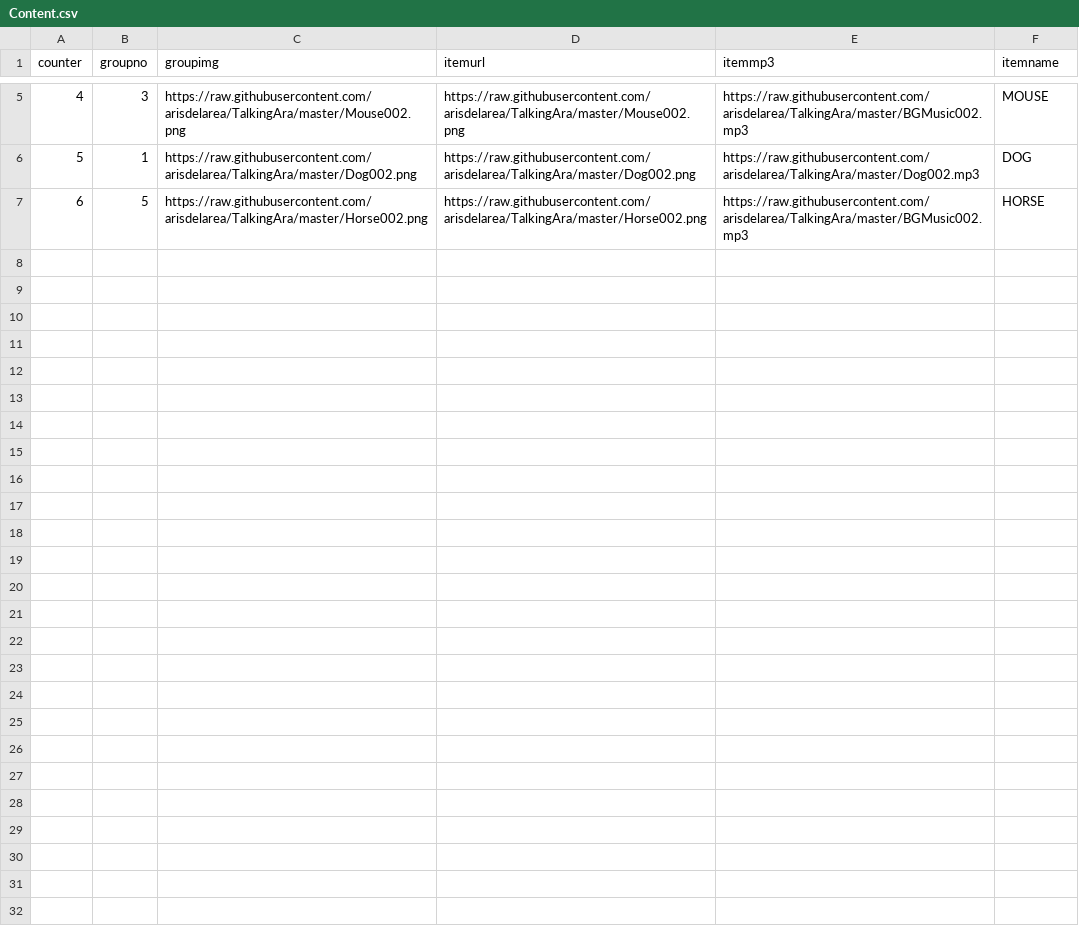
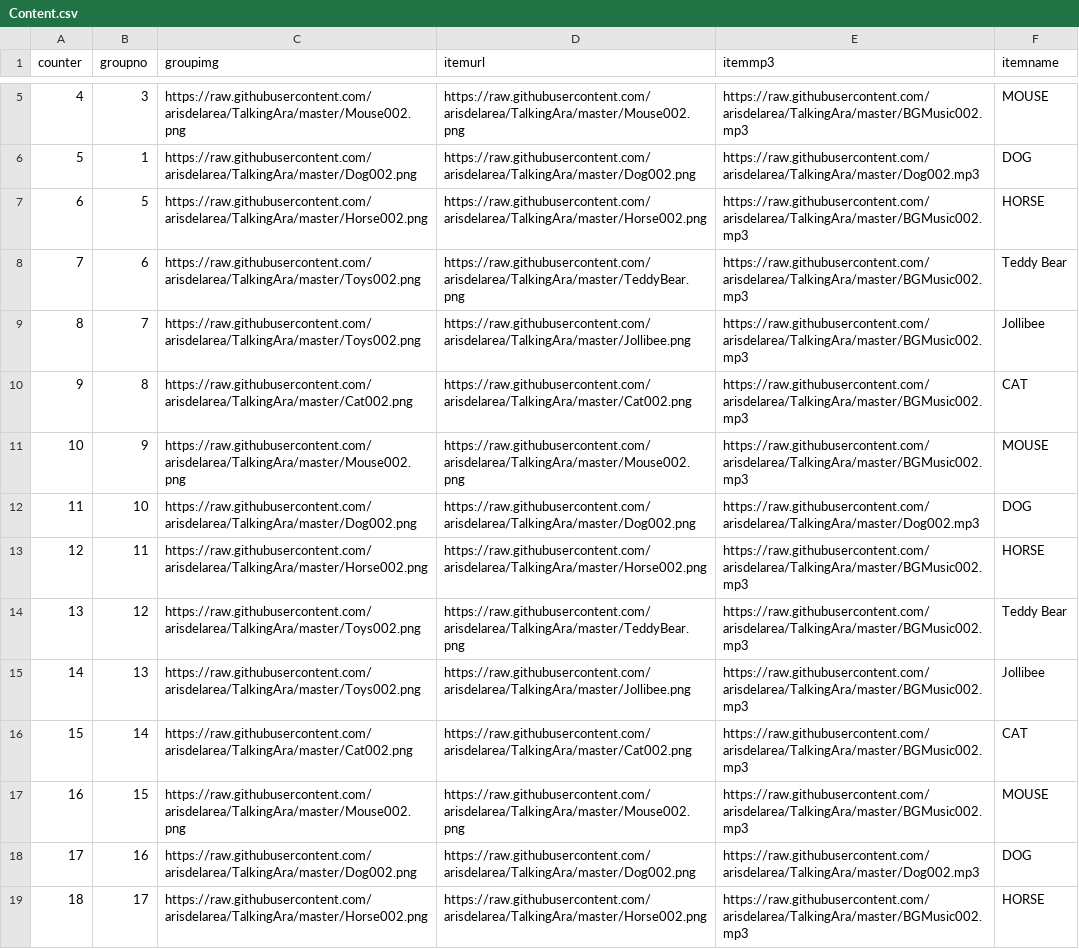
Before and after one commit to arisdelarea/TalkingAra, a CSV file: Content.csv, drawn as a sheet; only a part is shown, gaps mark what is left out; the diff names each change by its address in the sheet, - before the commit and + after, or states it on an @@ line.

Commit message:
Update Content.csv

```diff
--- a/Content.csv
+++ b/Content.csv
+row 8: 7 | 6 | https://raw.githubusercontent.com/arisdelarea/TalkingAra/master/Toys002.png | https://raw.githubusercontent.com/arisdelarea/TalkingAra/master/TeddyBear.png | https://raw.githubusercontent.com/arisdelarea/TalkingAra/master/BGMusic002.mp3 | Teddy Bear
+row 9: 8 | 7 | https://raw.githubusercontent.com/arisdelarea/TalkingAra/master/Toys002.png | https://raw.githubusercontent.com/arisdelarea/TalkingAra/master/Jollibee.png | https://raw.githubusercontent.com/arisdelarea/TalkingAra/master/BGMusic002.mp3 | Jollibee
+row 10: 9 | 8 | https://raw.githubusercontent.com/arisdelarea/TalkingAra/master/Cat002.png | https://raw.githubusercontent.com/arisdelarea/TalkingAra/master/Cat002.png | https://raw.githubusercontent.com/arisdelarea/TalkingAra/master/BGMusic002.mp3 | CAT
+row 11: 10 | 9 | https://raw.githubusercontent.com/arisdelarea/TalkingAra/master/Mouse002.png | https://raw.githubusercontent.com/arisdelarea/TalkingAra/master/Mouse002.png | https://raw.githubusercontent.com/arisdelarea/TalkingAra/master/BGMusic002.mp3 | MOUSE
+row 12: 11 | 10 | https://raw.githubusercontent.com/arisdelarea/TalkingAra/master/Dog002.png | https://raw.githubusercontent.com/arisdelarea/TalkingAra/master/Dog002.png | https://raw.githubusercontent.com/arisdelarea/TalkingAra/master/Dog002.mp3 | DOG
+row 13: 12 | 11 | https://raw.githubusercontent.com/arisdelarea/TalkingAra/master/Horse002.png | https://raw.githubusercontent.com/arisdelarea/TalkingAra/master/Horse002.png | https://raw.githubusercontent.com/arisdelarea/TalkingAra/master/BGMusic002.mp3 | HORSE
+row 14: 13 | 12 | https://raw.githubusercontent.com/arisdelarea/TalkingAra/master/Toys002.png | https://raw.githubusercontent.com/arisdelarea/TalkingAra/master/TeddyBear.png | https://raw.githubusercontent.com/arisdelarea/TalkingAra/master/BGMusic002.mp3 | Teddy Bear
+row 15: 14 | 13 | https://raw.githubusercontent.com/arisdelarea/TalkingAra/master/Toys002.png | https://raw.githubusercontent.com/arisdelarea/TalkingAra/master/Jollibee.png | https://raw.githubusercontent.com/arisdelarea/TalkingAra/master/BGMusic002.mp3 | Jollibee
+row 16: 15 | 14 | https://raw.githubusercontent.com/arisdelarea/TalkingAra/master/Cat002.png | https://raw.githubusercontent.com/arisdelarea/TalkingAra/master/Cat002.png | https://raw.githubusercontent.com/arisdelarea/TalkingAra/master/BGMusic002.mp3 | CAT
+row 17: 16 | 15 | https://raw.githubusercontent.com/arisdelarea/TalkingAra/master/Mouse002.png | https://raw.githubusercontent.com/arisdelarea/TalkingAra/master/Mouse002.png | https://raw.githubusercontent.com/arisdelarea/TalkingAra/master/BGMusic002.mp3 | MOUSE
+row 18: 17 | 16 | https://raw.githubusercontent.com/arisdelarea/TalkingAra/master/Dog002.png | https://raw.githubusercontent.com/arisdelarea/TalkingAra/master/Dog002.png | https://raw.githubusercontent.com/arisdelarea/TalkingAra/master/Dog002.mp3 | DOG
+row 19: 18 | 17 | https://raw.githubusercontent.com/arisdelarea/TalkingAra/master/Horse002.png | https://raw.githubusercontent.com/arisdelarea/TalkingAra/master/Horse002.png | https://raw.githubusercontent.com/arisdelarea/TalkingAra/master/BGMusic002.mp3 | HORSE
```
